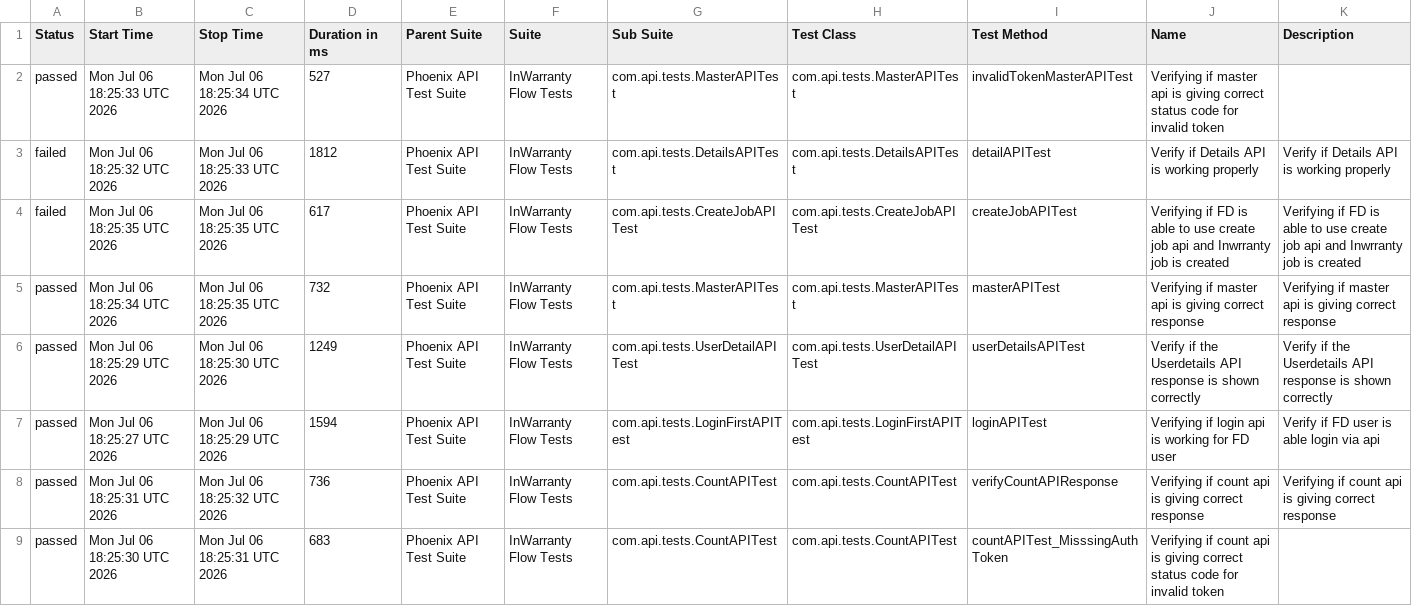
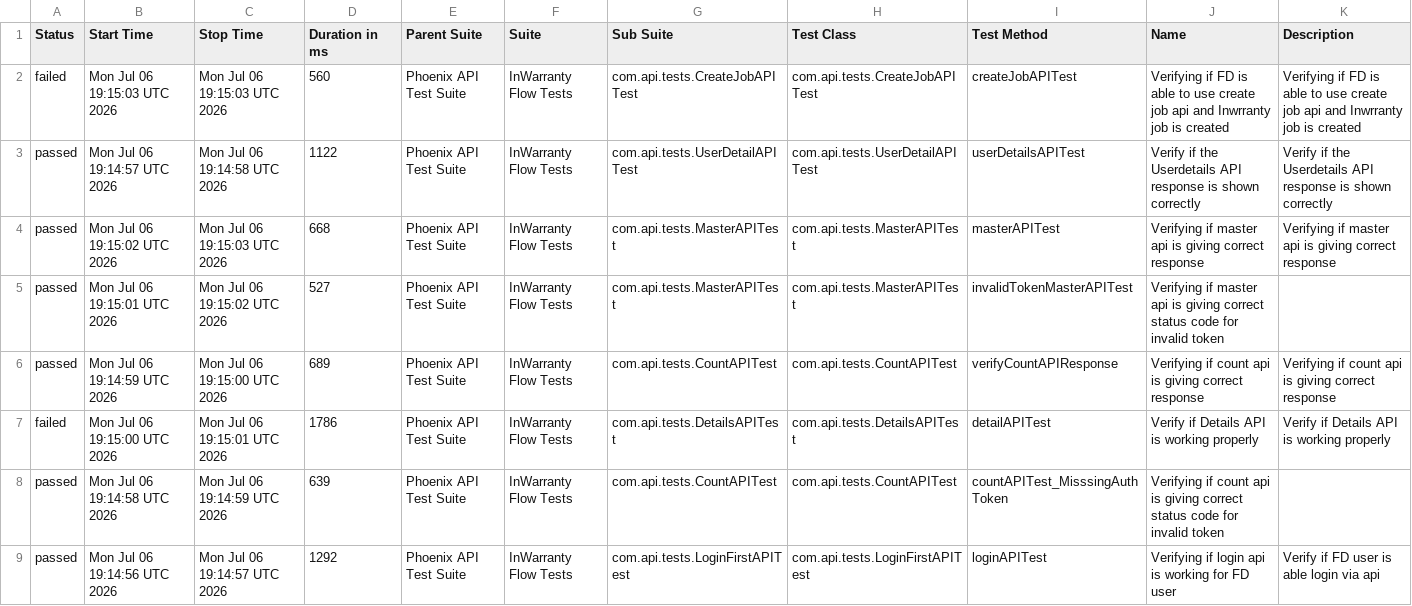
Before and after one commit to taarun96/APIAutomationFrameWork, a CSV file: data/suites.csv, drawn as a sheet.

```diff
--- a/data/suites.csv
+++ b/data/suites.csv
@@ -1,9 +1,9 @@
 "Status","Start Time","Stop Time","Duration in ms","Parent Suite","Suite","Sub Suite","Test Class","Test Method","Name","Description"
-"passed","Mon Jul 06 18:25:33 UTC 2026","Mon Jul 06 18:25:34 UTC 2026","527","Phoenix API Test Suite","InWarranty Flow Tests","com.api.tests.MasterAPITest","com.api.tests.MasterAPITest","invalidTokenMasterAPITest","Verifying if master api is giving correct status code for invalid token",""
-"failed","Mon Jul 06 18:25:32 UTC 2026","Mon Jul 06 18:25:33 UTC 2026","1812","Phoenix API Test Suite","InWarranty Flow Tests","com.api.tests.DetailsAPITest","com.api.tests.DetailsAPITest","detailAPITest","Verify if Details API is working properly","Verify if Details API is working properly"
-"failed","Mon Jul 06 18:25:35 UTC 2026","Mon Jul 06 18:25:35 UTC 2026","617","Phoenix API Test Suite","InWarranty Flow Tests","com.api.tests.CreateJobAPITest","com.api.tests.CreateJobAPITest","createJobAPITest","Verifying if FD is able to use create job api and Inwrranty job is created","Verifying if FD is able to use create job api and Inwrranty job is created"
-"passed","Mon Jul 06 18:25:34 UTC 2026","Mon Jul 06 18:25:35 UTC 2026","732","Phoenix API Test Suite","InWarranty Flow Tests","com.api.tests.MasterAPITest","com.api.tests.MasterAPITest","masterAPITest","Verifying if master api is giving correct response","Verifying if master api is giving correct response"
-"passed","Mon Jul 06 18:25:29 UTC 2026","Mon Jul 06 18:25:30 UTC 2026","1249","Phoenix API Test Suite","InWarranty Flow Tests","com.api.tests.UserDetailAPITest","com.api.tests.UserDetailAPITest","userDetailsAPITest","Verify if the Userdetails API response is shown correctly","Verify if the Userdetails API response is shown correctly"
-"passed","Mon Jul 06 18:25:27 UTC 2026","Mon Jul 06 18:25:29 UTC 2026","1594","Phoenix API Test Suite","InWarranty Flow Tests","com.api.tests.LoginFirstAPITest","com.api.tests.LoginFirstAPITest","loginAPITest","Verifying if login api is working for FD user","Verify if FD user is able login via api"
-"passed","Mon Jul 06 18:25:31 UTC 2026","Mon Jul 06 18:25:32 UTC 2026","736","Phoenix API Test Suite","InWarranty Flow Tests","com.api.tests.CountAPITest","com.api.tests.CountAPITest","verifyCountAPIResponse","Verifying if count api is giving correct response","Verifying if count api is giving correct response"
-"passed","Mon Jul 06 18:25:30 UTC 2026","Mon Jul 06 18:25:31 UTC 2026","683","Phoenix API Test Suite","InWarranty Flow Tests","com.api.tests.CountAPITest","com.api.tests.CountAPITest","countAPITest_MisssingAuthToken","Verifying if count api is giving correct status code for invalid token",""
+"failed","Mon Jul 06 19:15:03 UTC 2026","Mon Jul 06 19:15:03 UTC 2026","560","Phoenix API Test Suite","InWarranty Flow Tests","com.api.tests.CreateJobAPITest","com.api.tests.CreateJobAPITest","createJobAPITest","Verifying if FD is able to use create job api and Inwrranty job is created","Verifying if FD is able to use create job api and Inwrranty job is created"
+"passed","Mon Jul 06 19:14:57 UTC 2026","Mon Jul 06 19:14:58 UTC 2026","1122","Phoenix API Test Suite","InWarranty Flow Tests","com.api.tests.UserDetailAPITest","com.api.tests.UserDetailAPITest","userDetailsAPITest","Verify if the Userdetails API response is shown correctly","Verify if the Userdetails API response is shown correctly"
+"passed","Mon Jul 06 19:15:02 UTC 2026","Mon Jul 06 19:15:03 UTC 2026","668","Phoenix API Test Suite","InWarranty Flow Tests","com.api.tests.MasterAPITest","com.api.tests.MasterAPITest","masterAPITest","Verifying if master api is giving correct response","Verifying if master api is giving correct response"
+"passed","Mon Jul 06 19:15:01 UTC 2026","Mon Jul 06 19:15:02 UTC 2026","527","Phoenix API Test Suite","InWarranty Flow Tests","com.api.tests.MasterAPITest","com.api.tests.MasterAPITest","invalidTokenMasterAPITest","Verifying if master api is giving correct status code for invalid token",""
+"passed","Mon Jul 06 19:14:59 UTC 2026","Mon Jul 06 19:15:00 UTC 2026","689","Phoenix API Test Suite","InWarranty Flow Tests","com.api.tests.CountAPITest","com.api.tests.CountAPITest","verifyCountAPIResponse","Verifying if count api is giving correct response","Verifying if count api is giving correct response"
+"failed","Mon Jul 06 19:15:00 UTC 2026","Mon Jul 06 19:15:01 UTC 2026","1786","Phoenix API Test Suite","InWarranty Flow Tests","com.api.tests.DetailsAPITest","com.api.tests.DetailsAPITest","detailAPITest","Verify if Details API is working properly","Verify if Details API is working properly"
+"passed","Mon Jul 06 19:14:58 UTC 2026","Mon Jul 06 19:14:59 UTC 2026","639","Phoenix API Test Suite","InWarranty Flow Tests","com.api.tests.CountAPITest","com.api.tests.CountAPITest","countAPITest_MisssingAuthToken","Verifying if count api is giving correct status code for invalid token",""
+"passed","Mon Jul 06 19:14:56 UTC 2026","Mon Jul 06 19:14:57 UTC 2026","1292","Phoenix API Test Suite","InWarranty Flow Tests","com.api.tests.LoginFirstAPITest","com.api.tests.LoginFirstAPITest","loginAPITest","Verifying if login api is working for FD user","Verify if FD user is able login via api"
```
Also changed, not shown: data/behaviors.csv, 54 other files.
